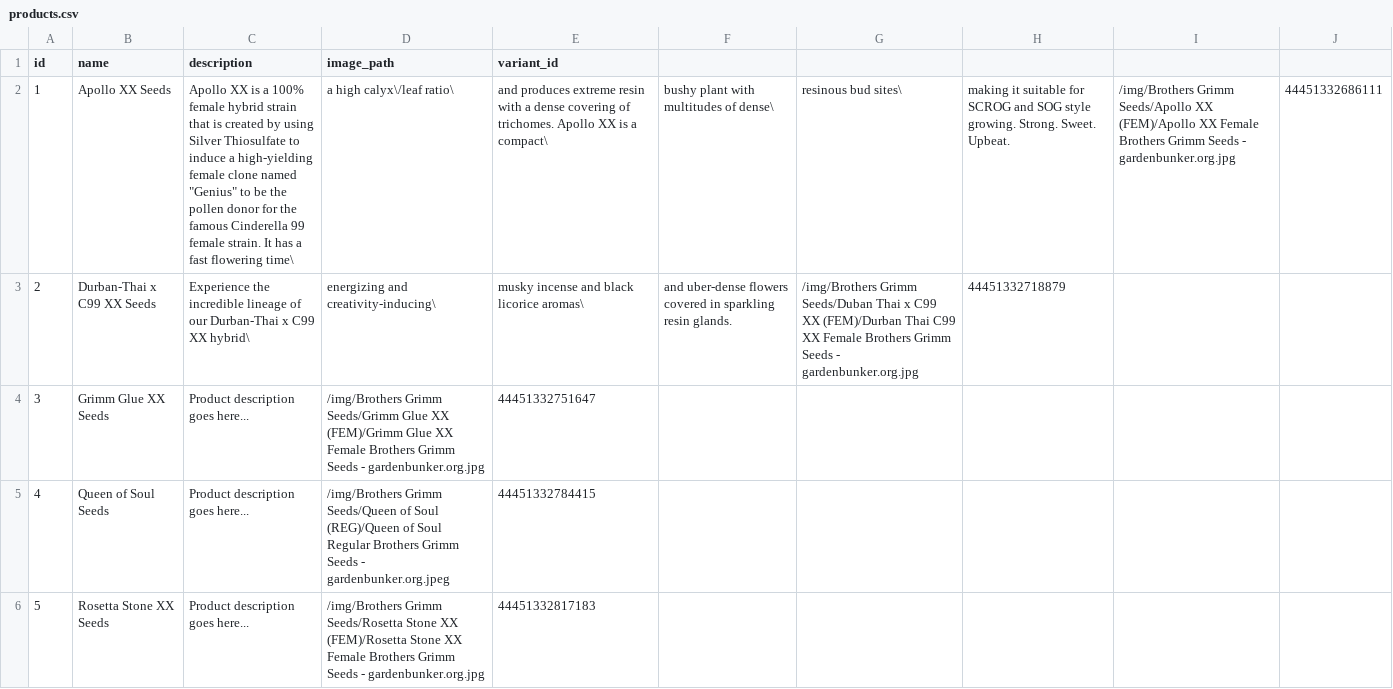
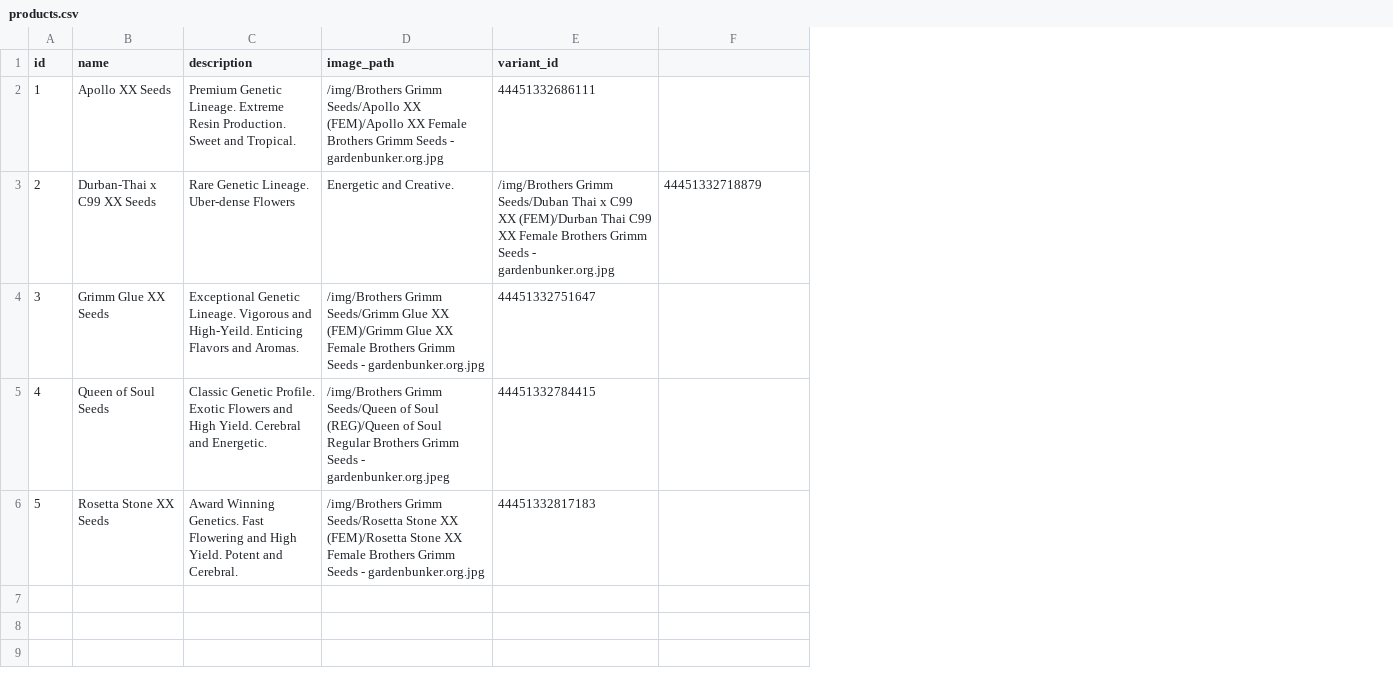
Before and after one commit to grdnbnkr/brothersgrimmseeds, a CSV file: data/products.csv, drawn as a sheet; removed rows and columns are numbered as before the commit, all else as after; the diff names each change by its address in the sheet, - before the commit and + after, or states it on an @@ line.

Commit message:
Update data

```diff
--- a/data/products.csv
+++ b/data/products.csv
-column F, rows 2-3: bushy plant with multitudes of dense\ | and uber-dense flowers covered in sparkling resin glands.
-column G, rows 2-3: resinous bud sites\ | /img/Brothers Grimm Seeds/Duban Thai x C99 XX (FEM)/Durban Thai C99 XX Female Brothers Grimm Seeds - gardenbunker.org.jpg
-column I, row 2: /img/Brothers Grimm Seeds/Apollo XX (FEM)/Apollo XX Female Brothers Grimm Seeds - gardenbunker.org.jpg
-column J, row 2: 44451332686111
-C2 (description): Apollo XX is a 100% female hybrid strain that is created by using Silver Thiosulfate to induce a high-yielding female clone named "Genius" to be the pollen donor for the famous Cinderella 99 female strain. It has a fast flowering time\
+C2 (description): Premium Genetic Lineage. Extreme Resin Production. Sweet and Tropical.
-D2 (image_path): a high calyx\/leaf ratio\
+D2 (image_path): /img/Brothers Grimm Seeds/Apollo XX (FEM)/Apollo XX Female Brothers Grimm Seeds - gardenbunker.org.jpg
-E2 (variant_id): and produces extreme resin with a dense covering of trichomes. Apollo XX is a compact\
+E2 (variant_id): 44451332686111
-F2: making it suitable for SCROG and SOG style growing. Strong. Sweet. Upbeat.
+F2: (empty)
-C3 (description): Experience the incredible lineage of our Durban-Thai x C99 XX hybrid\
+C3 (description): Rare Genetic Lineage. Uber-dense Flowers
-D3 (image_path): energizing and creativity-inducing\
+D3 (image_path): Energetic and Creative.
-E3 (variant_id): musky incense and black licorice aromas\
+E3 (variant_id): /img/Brothers Grimm Seeds/Duban Thai x C99 XX (FEM)/Durban Thai C99 XX Female Brothers Grimm Seeds - gardenbunker.org.jpg
-C4 (description): Product description goes here...
+C4 (description): Exceptional Genetic Lineage. Vigorous and High-Yeild. Enticing Flavors and Aromas.
-C5 (description): Product description goes here...
+C5 (description): Classic Genetic Profile. Exotic Flowers and High Yield. Cerebral and Energetic.
-C6 (description): Product description goes here...
+C6 (description): Award Winning Genetics. Fast Flowering and High Yield. Potent and Cerebral.
```
